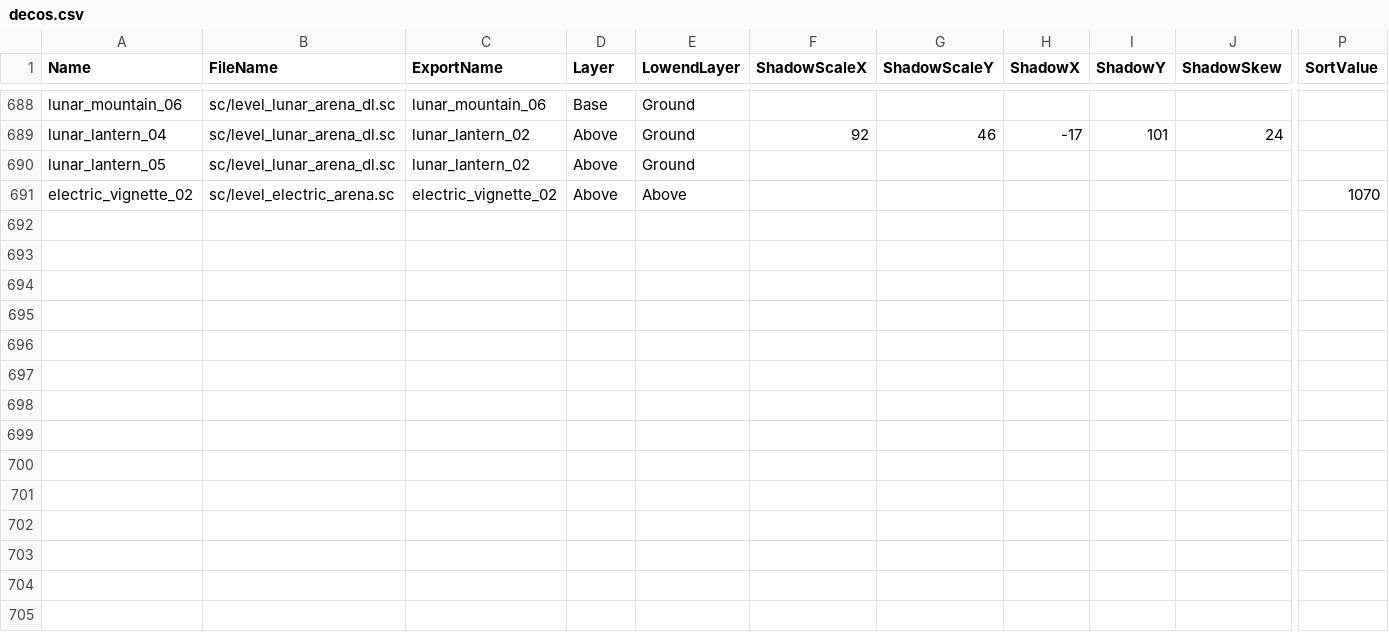
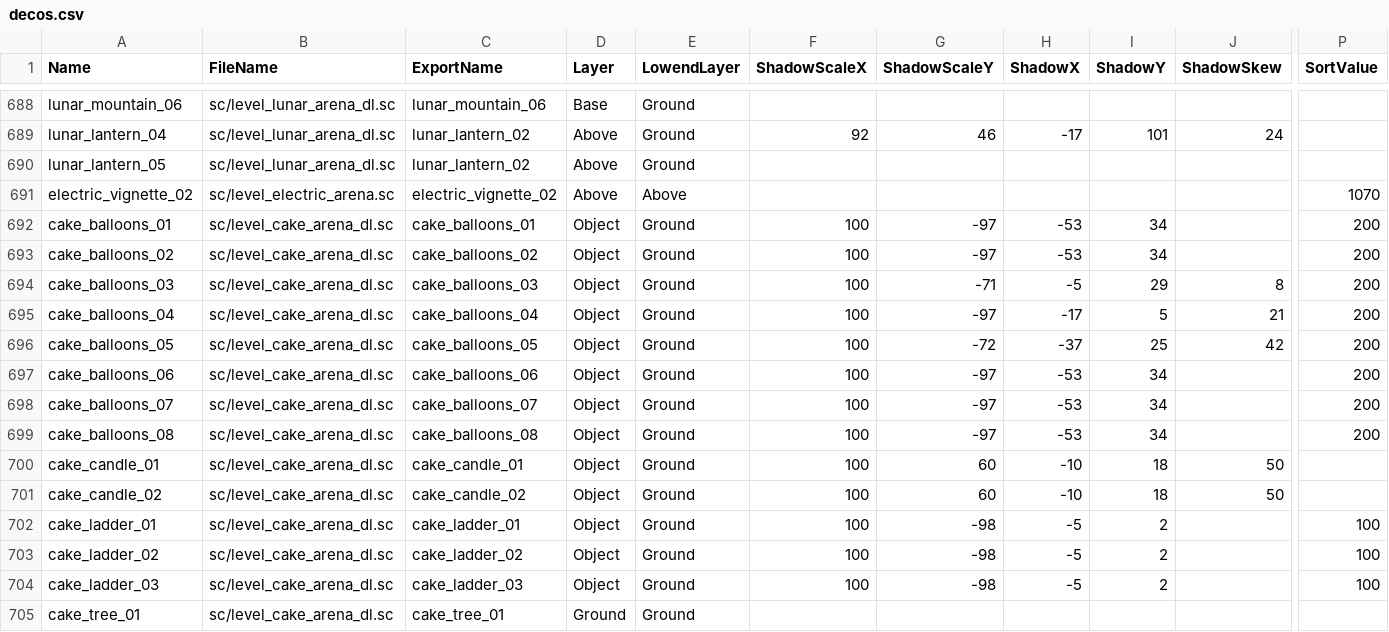
Before and after one commit to smlbiobot/cr-csv, a CSV file: assets/csv_logic/decos.csv, drawn as a sheet; only a part is shown, gaps mark what is left out; rows hold the shown columns only; the diff names each change by its address in the sheet, - before the commit and + after, or states it on an @@ line.

```diff
--- a/assets/csv_logic/decos.csv
+++ b/assets/csv_logic/decos.csv
+row 692: cake_balloons_01 | sc/level_cake_arena_dl.sc | cake_balloons_01 | Object | Ground | 100 | -97 | -53 | 34 |  | 200
+row 693: cake_balloons_02 | sc/level_cake_arena_dl.sc | cake_balloons_02 | Object | Ground | 100 | -97 | -53 | 34 |  | 200
+row 694: cake_balloons_03 | sc/level_cake_arena_dl.sc | cake_balloons_03 | Object | Ground | 100 | -71 | -5 | 29 | 8 | 200
+row 695: cake_balloons_04 | sc/level_cake_arena_dl.sc | cake_balloons_04 | Object | Ground | 100 | -97 | -17 | 5 | 21 | 200
+row 696: cake_balloons_05 | sc/level_cake_arena_dl.sc | cake_balloons_05 | Object | Ground | 100 | -72 | -37 | 25 | 42 | 200
+row 697: cake_balloons_06 | sc/level_cake_arena_dl.sc | cake_balloons_06 | Object | Ground | 100 | -97 | -53 | 34 |  | 200
+row 698: cake_balloons_07 | sc/level_cake_arena_dl.sc | cake_balloons_07 | Object | Ground | 100 | -97 | -53 | 34 |  | 200
+row 699: cake_balloons_08 | sc/level_cake_arena_dl.sc | cake_balloons_08 | Object | Ground | 100 | -97 | -53 | 34 |  | 200
+row 700: cake_candle_01 | sc/level_cake_arena_dl.sc | cake_candle_01 | Object | Ground | 100 | 60 | -10 | 18 | 50
+row 701: cake_candle_02 | sc/level_cake_arena_dl.sc | cake_candle_02 | Object | Ground | 100 | 60 | -10 | 18 | 50
+row 702: cake_ladder_01 | sc/level_cake_arena_dl.sc | cake_ladder_01 | Object | Ground | 100 | -98 | -5 | 2 |  | 100
+row 703: cake_ladder_02 | sc/level_cake_arena_dl.sc | cake_ladder_02 | Object | Ground | 100 | -98 | -5 | 2 |  | 100
+row 704: cake_ladder_03 | sc/level_cake_arena_dl.sc | cake_ladder_03 | Object | Ground | 100 | -98 | -5 | 2 |  | 100
+row 705: cake_tree_01 | sc/level_cake_arena_dl.sc | cake_tree_01 | Ground | Ground
```
Also changed, not shown: assets/csv_client/effects.csv, assets/csv_client/particle_emitters.csv, 21 other files.
